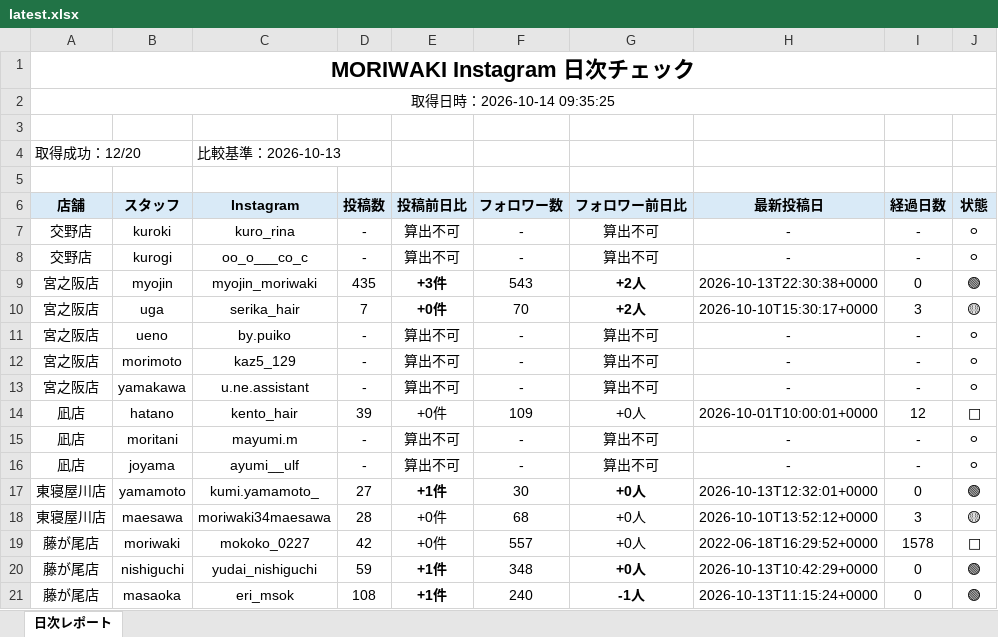
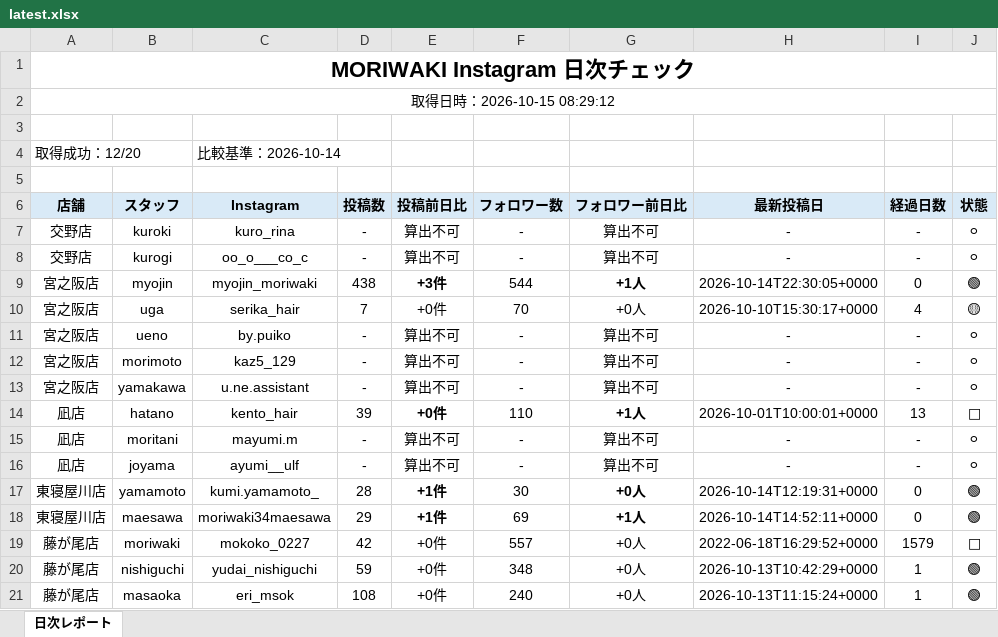
Before and after one commit to tatsuya20100530-cell/-MORIWAKI, an Excel workbook: instagram-daily-checker/reports/latest.xlsx, sheet 日次レポート, drawn as a sheet; only a part is shown; values as stored, in another font and other column widths than the file's, no borders; the diff covers the shown part only; the diff names each change by its address in the sheet, - before the commit and + after, or states it on an @@ line.

```diff
--- a/instagram-daily-checker/reports/latest.xlsx (sheet 日次レポート)
+++ b/instagram-daily-checker/reports/latest.xlsx (sheet 日次レポート)
-A2 (店舗): 取得日時：2026-10-14 09:35:25
+A2 (店舗): 取得日時：2026-10-15 08:29:12
-C4 (Instagram): 比較基準：2026-10-13
+C4 (Instagram): 比較基準：2026-10-14
-D9 (投稿数): 435
+D9 (投稿数): 438
-F9 (フォロワー数): 543
+F9 (フォロワー数): 544
-G9 (フォロワー前日比): +2人
+G9 (フォロワー前日比): +1人
-H9 (最新投稿日): 2026-10-13T22:30:38+0000
+H9 (最新投稿日): 2026-10-14T22:30:05+0000
-E10 bold: on
+E10 bold: off
-G10 (フォロワー前日比): +2人
+G10 (フォロワー前日比): +0人
-G10 bold: on
+G10 bold: off
-I10 (経過日数): 3
+I10 (経過日数): 4
-E14 bold: off
+E14 bold: on
-F14 (フォロワー数): 109
+F14 (フォロワー数): 110
-G14 (フォロワー前日比): +0人
+G14 (フォロワー前日比): +1人
-G14 bold: off
+G14 bold: on
-I14 (経過日数): 12
+I14 (経過日数): 13
-D17 (投稿数): 27
+D17 (投稿数): 28
-H17 (最新投稿日): 2026-10-13T12:32:01+0000
+H17 (最新投稿日): 2026-10-14T12:19:31+0000
-D18 (投稿数): 28
+D18 (投稿数): 29
-E18 (投稿前日比): +0件
+E18 (投稿前日比): +1件
-E18 bold: off
+E18 bold: on
-F18 (フォロワー数): 68
+F18 (フォロワー数): 69
-G18 (フォロワー前日比): +0人
+G18 (フォロワー前日比): +1人
-G18 bold: off
+G18 bold: on
-H18 (最新投稿日): 2026-10-10T13:52:12+0000
+H18 (最新投稿日): 2026-10-14T14:52:11+0000
-I18 (経過日数): 3
+I18 (経過日数): 0
-J18 (状態): 🟡
+J18 (状態): 🟢
-I19 (経過日数): 1578
+I19 (経過日数): 1579
-E20:E21 (投稿前日比): +1件
+E20:E21 (投稿前日比): +0件
-E20:E21 bold: on
+E20:E21 bold: off
-G20:G21 bold: on
+G20:G21 bold: off
-I20:I21 (経過日数): 0
+I20:I21 (経過日数): 1
-G21 (フォロワー前日比): -1人
+G21 (フォロワー前日比): +0人
```
Also changed, not shown: 18 edited cells and cell formats elsewhere in this sheet, 12 other files.
